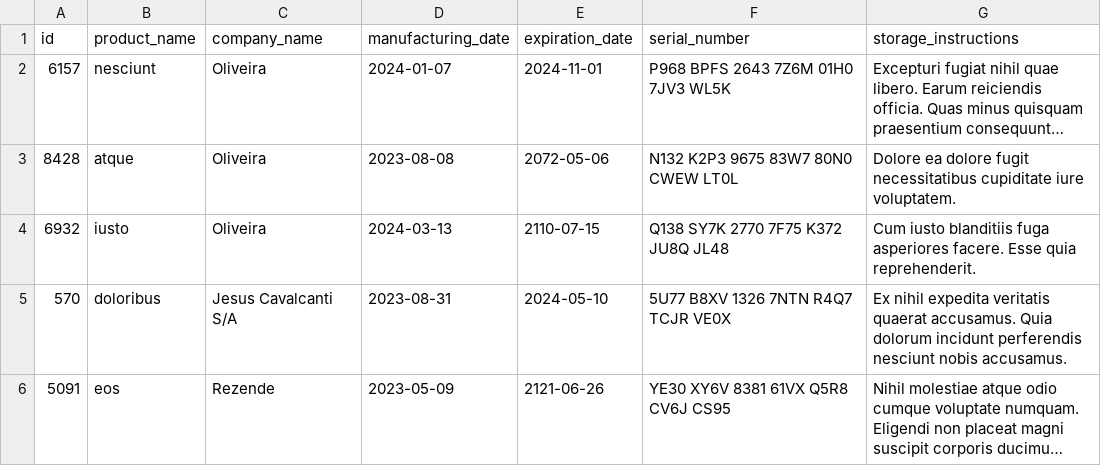
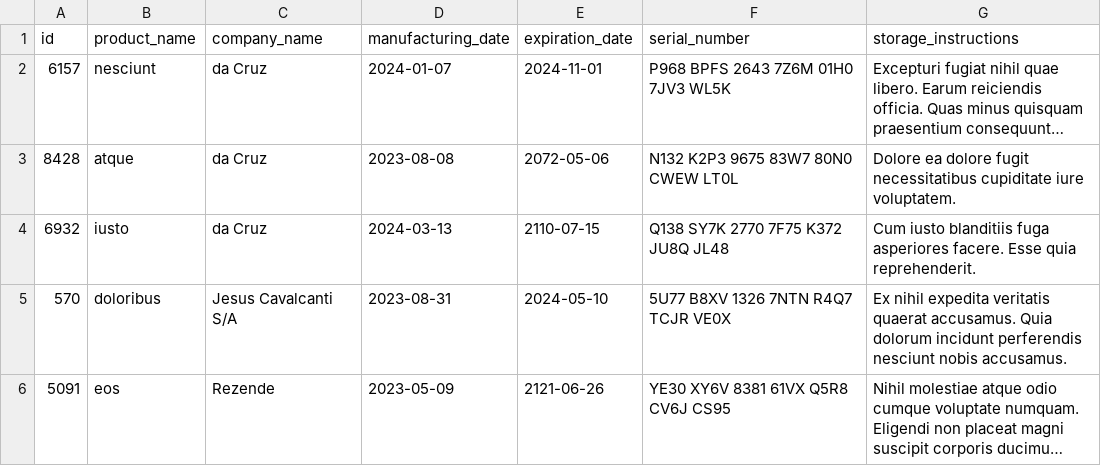
Before and after one commit to MandyTrajano90/Inventory-Report, a CSV file: inventory_report/data/inventory.csv, drawn as a sheet; long unchanged cells end in …; the diff names each change by its address in the sheet, - before the commit and + after, or states it on an @@ line.

Commit message:
Req 7 - feat SimpleReport

```diff
--- a/inventory_report/data/inventory.csv
+++ b/inventory_report/data/inventory.csv
-C2:C4 (company_name): Oliveira
+C2:C4 (company_name): da Cruz
```
Also changed, not shown: 2 other files.
